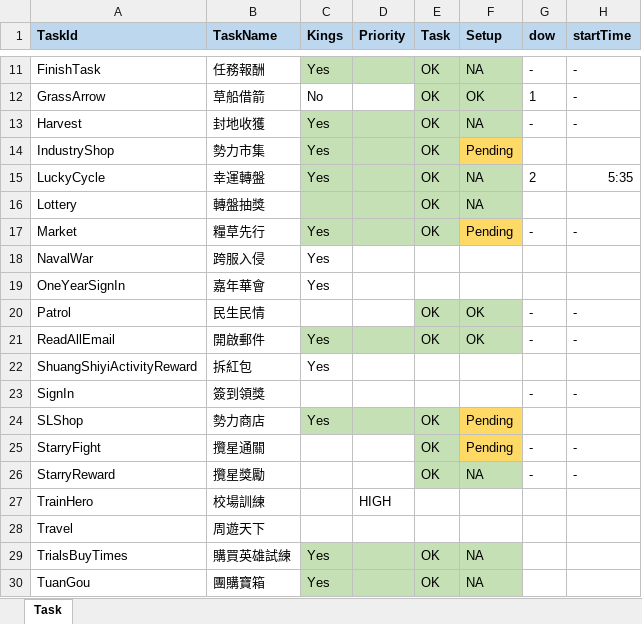
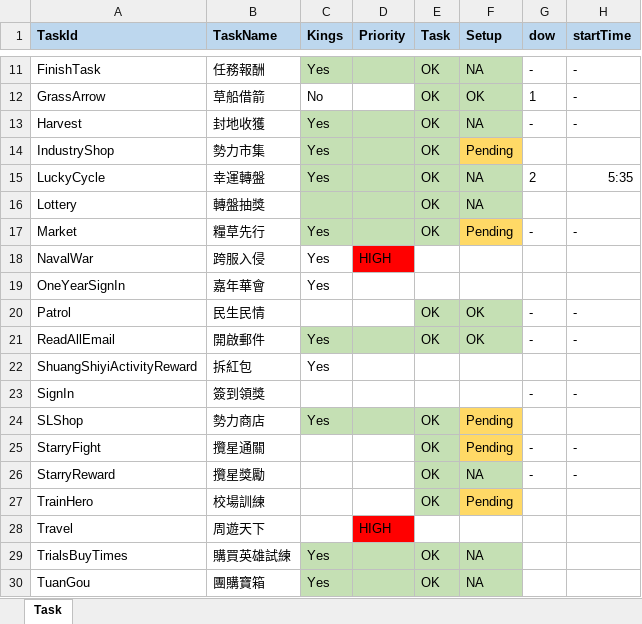
Before and after one commit to Super169/SmartKings, an Excel workbook: docs/Rules.xlsx, sheet Task, drawn as a sheet; only a part is shown, gaps mark what is left out; values as stored, in another font and other column widths than the file's, no borders; the diff names each change by its address in the sheet, - before the commit and + after, or states it on an @@ line.

```diff
--- a/docs/Rules.xlsx (sheet Task)
+++ b/docs/Rules.xlsx (sheet Task)
-D18 (Priority): (empty)
+D18 (Priority): HIGH
-D18 fill: none
+D18 fill: #FF0000
-D27 (Priority): HIGH
+D27 (Priority): (empty)
-E27 (Task): (empty)
+E27 (Task): OK
-E27 fill: none
+E27 fill: #C5E0B4
-F27 (Setup): (empty)
+F27 (Setup): Pending
-F27 fill: none
+F27 fill: #FFD966
-D28 (Priority): (empty)
+D28 (Priority): HIGH
-D28 fill: none
+D28 fill: #FF0000
```
Also changed, not shown: 7 other files.
